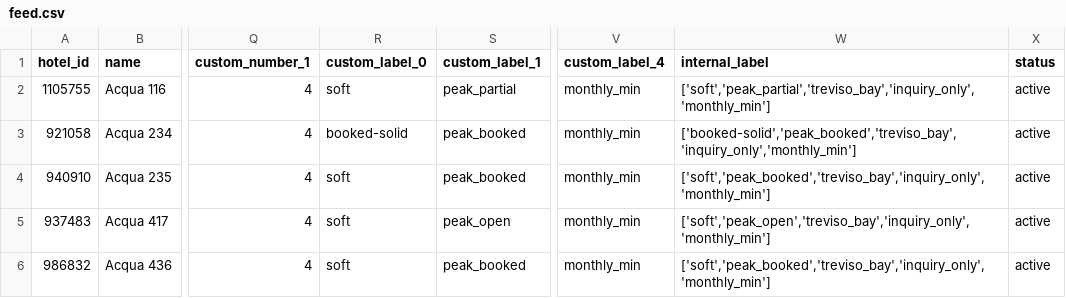
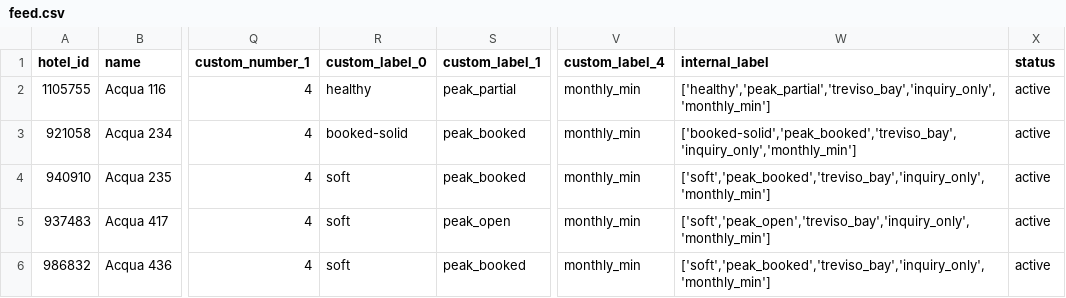
Before and after one commit to sjponsler41/nvpr-meta-feed, a CSV file: feed.csv, drawn as a sheet; only a part is shown, gaps mark what is left out; the diff names each change by its address in the sheet, - before the commit and + after, or states it on an @@ line.

Commit message:
Update feed 2026-10-19T17:05Z

```diff
--- a/feed.csv
+++ b/feed.csv
-R2 (custom_label_0): soft
+R2 (custom_label_0): healthy
-W2 (internal_label): ['soft','peak_partial','treviso_bay','inquiry_only','monthly_min']
+W2 (internal_label): ['healthy','peak_partial','treviso_bay','inquiry_only','monthly_min']
```
